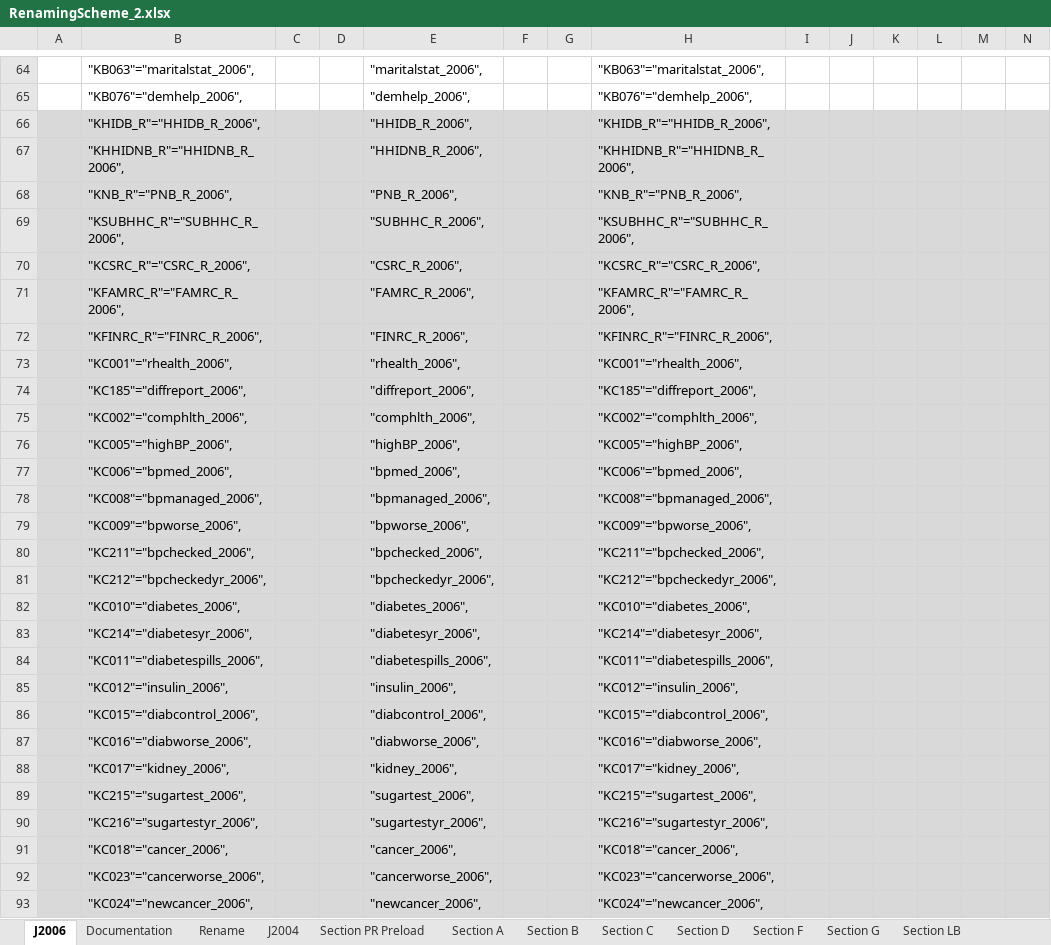
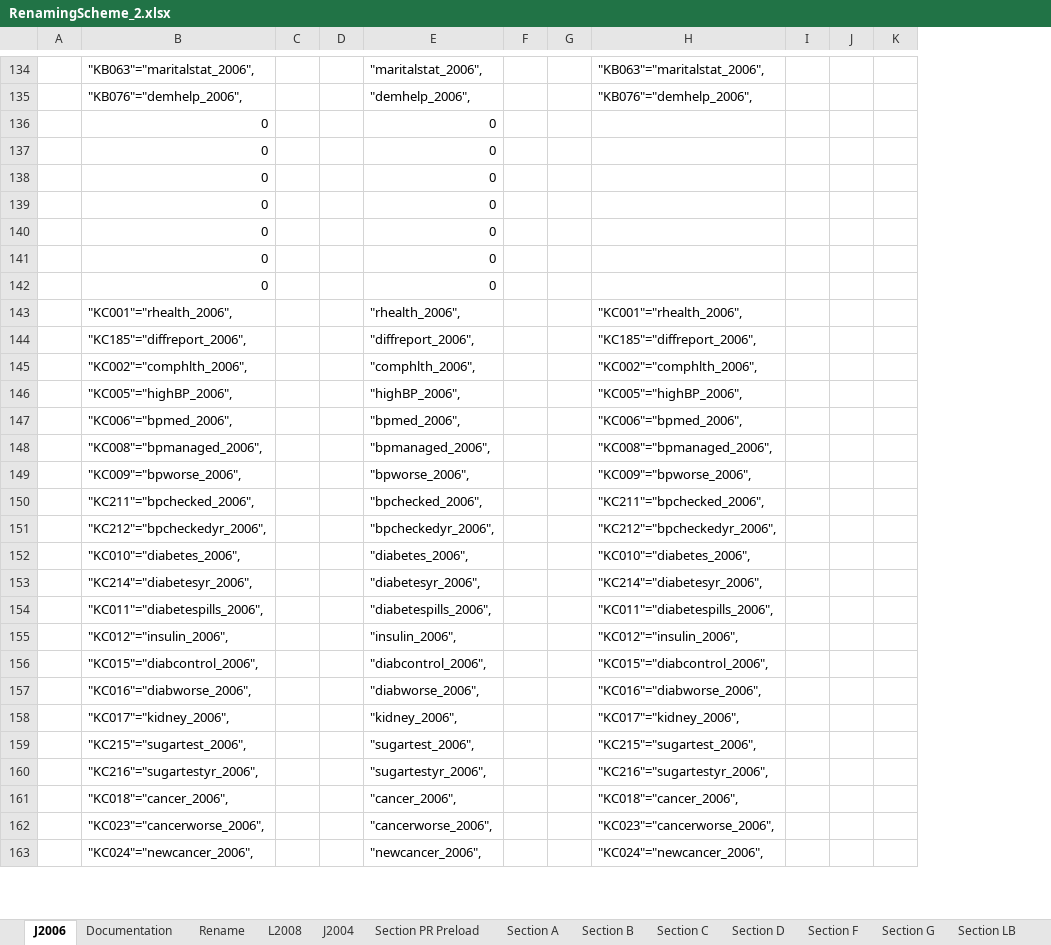
Before and after one commit to IALSA/SEC-HRS-Public, an Excel workbook: Scripts/Data/RenamingScheme_2.xlsx, sheet J2006, drawn as a sheet; only a part is shown, gaps mark what is left out; values as stored, in another font and other column widths than the file's, no borders; removed rows and columns are numbered as before the commit, all else as after; rows hold the shown columns only; the diff covers the shown part only; the diff names each change by its address in the sheet, - before the commit and + after, or states it on an @@ line.

```diff
--- a/Scripts/Data/RenamingScheme_2.xlsx (sheet J2006)
+++ b/Scripts/Data/RenamingScheme_2.xlsx (sheet J2006)
+sheet tab: L2008
-column L, empty
-column M, empty
-column N, empty
-row 66:  | "KHIDB_R"="HHIDB_R_2006", |  |  | "HHIDB_R_2006", |  |  | "KHIDB_R"="HHIDB_R_2006",
-row 67:  | "KHHIDNB_R"="HHIDNB_R_2006", |  |  | "HHIDNB_R_2006", |  |  | "KHHIDNB_R"="HHIDNB_R_2006",
-row 68:  | "KNB_R"="PNB_R_2006", |  |  | "PNB_R_2006", |  |  | "KNB_R"="PNB_R_2006",
-row 69:  | "KSUBHHC_R"="SUBHHC_R_2006", |  |  | "SUBHHC_R_2006", |  |  | "KSUBHHC_R"="SUBHHC_R_2006",
-row 70:  | "KCSRC_R"="CSRC_R_2006", |  |  | "CSRC_R_2006", |  |  | "KCSRC_R"="CSRC_R_2006",
-row 71:  | "KFAMRC_R"="FAMRC_R_2006", |  |  | "FAMRC_R_2006", |  |  | "KFAMRC_R"="FAMRC_R_2006",
-row 72:  | "KFINRC_R"="FINRC_R_2006", |  |  | "FINRC_R_2006", |  |  | "KFINRC_R"="FINRC_R_2006",
+row 136:  | 0 |  |  | 0
+row 137:  | 0 |  |  | 0
+row 138:  | 0 |  |  | 0
+row 139:  | 0 |  |  | 0
+row 140:  | 0 |  |  | 0
+row 141:  | 0 |  |  | 0
+row 142:  | 0 |  |  | 0
-A143:K163 fill: #D9D9D9
+A143:K163 fill: none
```
Also changed, not shown: 77 added rows, 9 removed rows, 2 moved rows, 2 removed columns, 43 edited cells and cell formats elsewhere in this sheet, sheet Section PR Preload, sheet Section C, sheet Section D, sheet Section A, sheet Section B, sheet Section F, formulas that keep their value, hidden cells, 5 other files.
